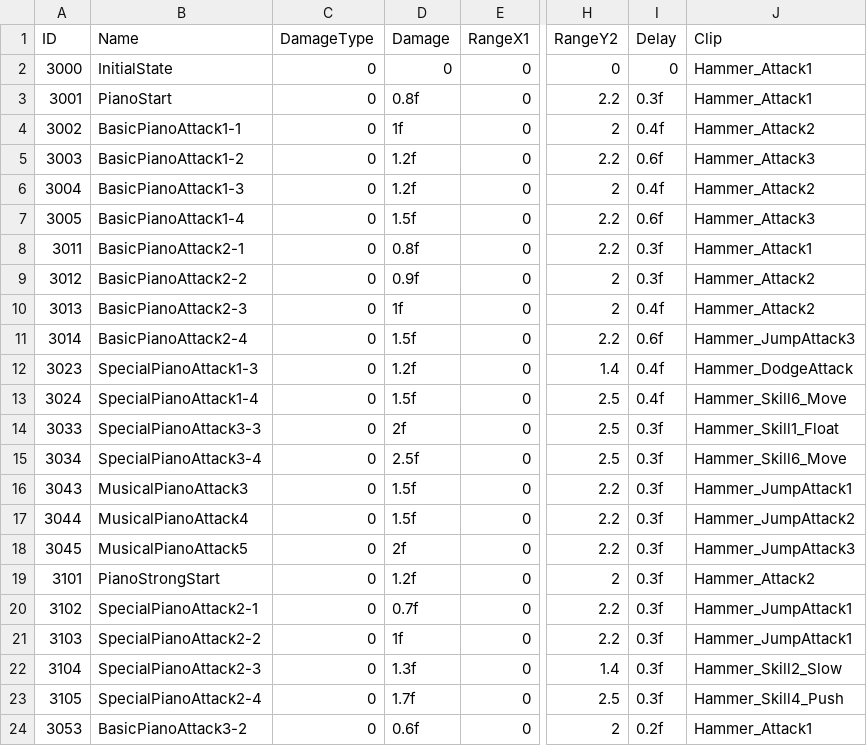
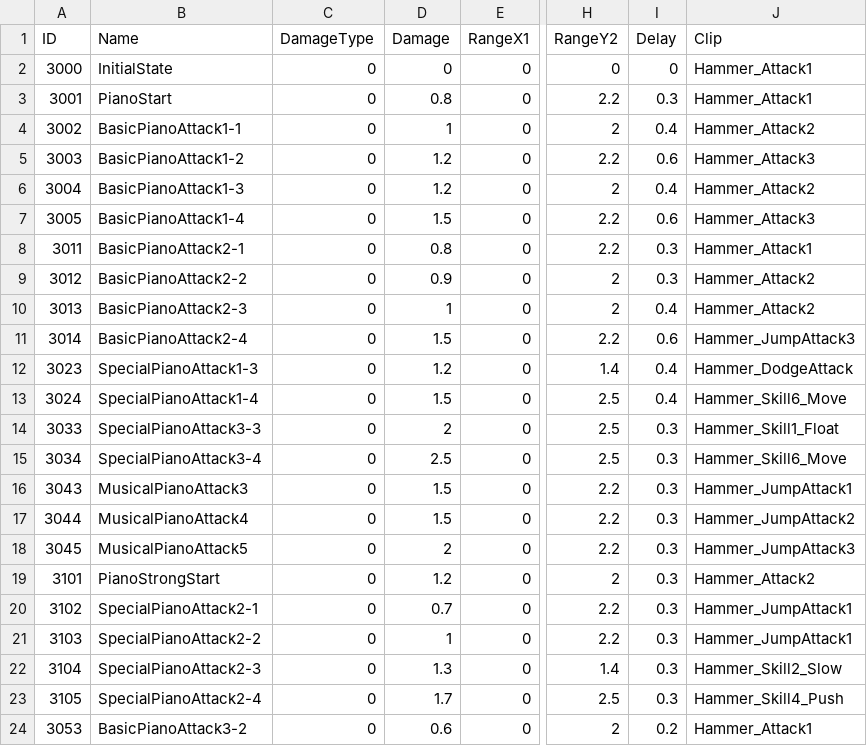
Before and after one commit to muyangkkong/repo, a CSV file: Assets/Resources/Piano_Combo.csv, drawn as a sheet; only a part is shown, gaps mark what is left out; the diff covers the shown part only; the diff names each change by its address in the sheet, - before the commit and + after, or states it on an @@ line.

```diff
--- a/Assets/Resources/Piano_Combo.csv
+++ b/Assets/Resources/Piano_Combo.csv
-D3 (Damage): 0.8f
+D3 (Damage): 0.8
-I3 (Delay): 0.3f
+I3 (Delay): 0.3
-D4 (Damage): 1f
+D4 (Damage): 1
-I4 (Delay): 0.4f
+I4 (Delay): 0.4
-D5:D6 (Damage): 1.2f
+D5:D6 (Damage): 1.2
-I5 (Delay): 0.6f
+I5 (Delay): 0.6
-I6 (Delay): 0.4f
+I6 (Delay): 0.4
-D7 (Damage): 1.5f
+D7 (Damage): 1.5
-I7 (Delay): 0.6f
+I7 (Delay): 0.6
-D8 (Damage): 0.8f
+D8 (Damage): 0.8
-I8:I9 (Delay): 0.3f
+I8:I9 (Delay): 0.3
-D9 (Damage): 0.9f
+D9 (Damage): 0.9
-D10 (Damage): 1f
+D10 (Damage): 1
-I10 (Delay): 0.4f
+I10 (Delay): 0.4
-D11 (Damage): 1.5f
+D11 (Damage): 1.5
-I11 (Delay): 0.6f
+I11 (Delay): 0.6
-D12 (Damage): 1.2f
+D12 (Damage): 1.2
-I12:I13 (Delay): 0.4f
+I12:I13 (Delay): 0.4
-D13 (Damage): 1.5f
+D13 (Damage): 1.5
-D14 (Damage): 2f
+D14 (Damage): 2
-I14:I23 (Delay): 0.3f
+I14:I23 (Delay): 0.3
-D15 (Damage): 2.5f
+D15 (Damage): 2.5
-D16:D17 (Damage): 1.5f
+D16:D17 (Damage): 1.5
-D18 (Damage): 2f
+D18 (Damage): 2
-D19 (Damage): 1.2f
+D19 (Damage): 1.2
-D20 (Damage): 0.7f
+D20 (Damage): 0.7
-D21 (Damage): 1f
+D21 (Damage): 1
-D22 (Damage): 1.3f
+D22 (Damage): 1.3
-D23 (Damage): 1.7f
+D23 (Damage): 1.7
-D24 (Damage): 0.6f
+D24 (Damage): 0.6
-I24 (Delay): 0.2f
+I24 (Delay): 0.2
```
Also changed, not shown: 4 edited cells elsewhere in this file, Assets/Resources/Harp_Combo.csv, Assets/Resources/Trumpet_Combo.csv, 14 other files.
